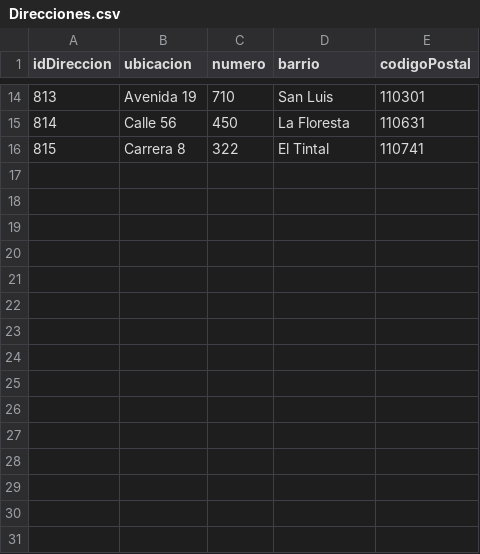
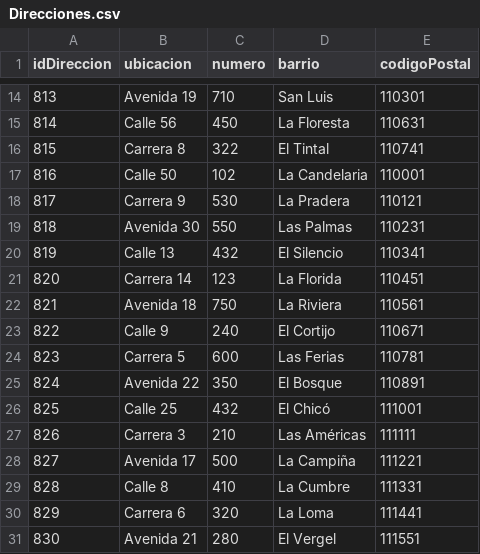
Before and after one commit to JuD4Mo/Actividad-Bases-de-Datos-Orientadas-a-Grafos-en-Neo4j-, a CSV file: Direcciones.csv, drawn as a sheet; only a part is shown, gaps mark what is left out.

Commit message:
Update Direcciones.csv

```diff
--- a/Direcciones.csv
+++ b/Direcciones.csv
@@ -16 +16,16 @@ idDireccion,ubicacion,numero,barrio,codigoPostal
 815,Carrera 8,322,El Tintal,110741
+816,Calle 50,102,La Candelaria,110001
+817,Carrera 9,530,La Pradera,110121
+818,Avenida 30,550,Las Palmas,110231
+819,Calle 13,432,El Silencio,110341
+820,Carrera 14,123,La Florida,110451
+821,Avenida 18,750,La Riviera,110561
+822,Calle 9,240,El Cortijo,110671
+823,Carrera 5,600,Las Ferias,110781
+824,Avenida 22,350,El Bosque,110891
+825,Calle 25,432,El Chicó,111001
+826,Carrera 3,210,Las Américas,111111
+827,Avenida 17,500,La Campiña,111221
+828,Calle 8,410,La Cumbre,111331
+829,Carrera 6,320,La Loma,111441
+830,Avenida 21,280,El Vergel,111551
```
